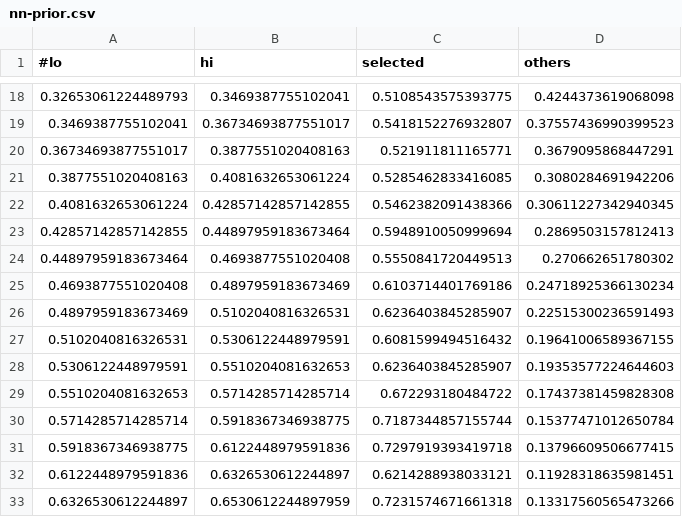
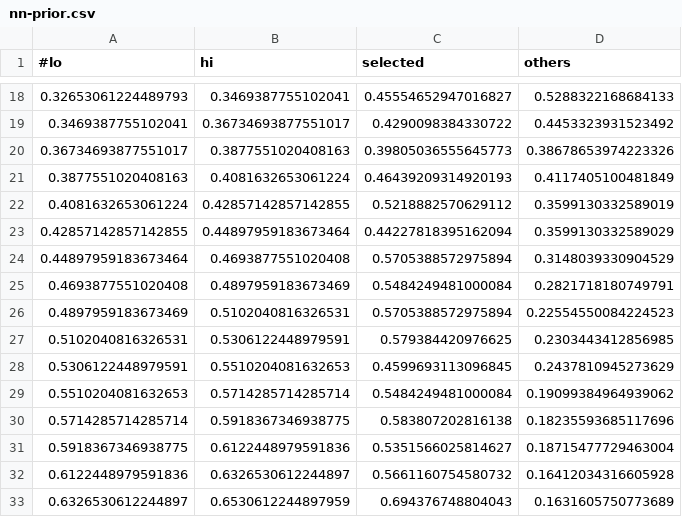
Before and after one commit to SergeiDBykov/lockman_hole, a CSV file: 1_csc-desi-photo-prior/model/nn-prior.csv, drawn as a sheet; only a part is shown, gaps mark what is left out; the diff covers the shown part only.

```diff
--- a/1_csc-desi-photo-prior/model/nn-prior.csv
+++ b/1_csc-desi-photo-prior/model/nn-prior.csv
@@ -18,16 +18,16 @@
-0.32653061224489793	0.3469387755102041	0.5108543575393775	0.4244373619068098
-0.3469387755102041	0.36734693877551017	0.5418152276932807	0.37557436990399523
-0.36734693877551017	0.3877551020408163	0.521911811165771	0.3679095868447291
-0.3877551020408163	0.4081632653061224	0.5285462833416085	0.3080284691942206
-0.4081632653061224	0.42857142857142855	0.5462382091438366	0.30611227342940345
-0.42857142857142855	0.44897959183673464	0.5948910050999694	0.2869503157812413
-0.44897959183673464	0.4693877551020408	0.5550841720449513	0.270662651780302
-0.4693877551020408	0.4897959183673469	0.6103714401769186	0.24718925366130234
-0.4897959183673469	0.5102040816326531	0.6236403845285907	0.22515300236591493
-0.5102040816326531	0.5306122448979591	0.6081599494516432	0.19641006589367155
-0.5306122448979591	0.5510204081632653	0.6236403845285907	0.19353577224644603
-0.5510204081632653	0.5714285714285714	0.672293180484722	0.17437381459828308
-0.5714285714285714	0.5918367346938775	0.7187344857155744	0.15377471012650784
-0.5918367346938775	0.6122448979591836	0.7297919393419718	0.13796609506677415
-0.6122448979591836	0.6326530612244897	0.6214288938033121	0.11928318635981451
-0.6326530612244897	0.6530612244897959	0.7231574671661318	0.13317560565473266
+0.32653061224489793	0.3469387755102041	0.45554652947016827	0.5288322168684133
+0.3469387755102041	0.36734693877551017	0.4290098384330722	0.4453323931523492
+0.36734693877551017	0.3877551020408163	0.39805036555645773	0.38678653974223326
+0.3877551020408163	0.4081632653061224	0.46439209314920193	0.4117405100481849
+0.4081632653061224	0.42857142857142855	0.5218882570629112	0.3599130332589019
+0.42857142857142855	0.44897959183673464	0.44227818395162094	0.3599130332589029
+0.44897959183673464	0.4693877551020408	0.5705388572975894	0.3148039330904529
+0.4693877551020408	0.4897959183673469	0.5484249481000084	0.2821718180749791
+0.4897959183673469	0.5102040816326531	0.5705388572975894	0.22554550084224523
+0.5102040816326531	0.5306122448979591	0.579384420976625	0.2303443412856985
+0.5306122448979591	0.5510204081632653	0.4599693113096845	0.2437810945273629
+0.5510204081632653	0.5714285714285714	0.5484249481000084	0.19099384964939062
+0.5714285714285714	0.5918367346938775	0.583807202816138	0.18235593685117696
+0.5918367346938775	0.6122448979591836	0.5351566025814627	0.18715477729463004
+0.6122448979591836	0.6326530612244897	0.5661160754580732	0.16412034316605928
+0.6326530612244897	0.6530612244897959	0.694376748804043	0.1631605750773689
```
Also changed, not shown: 66 edited cells elsewhere in this file, 15 other files.
